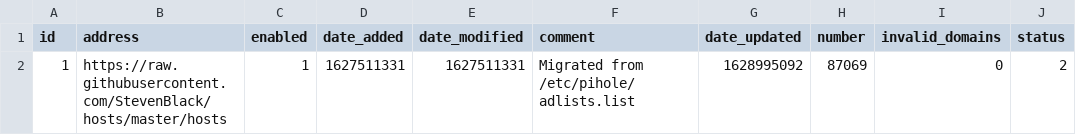
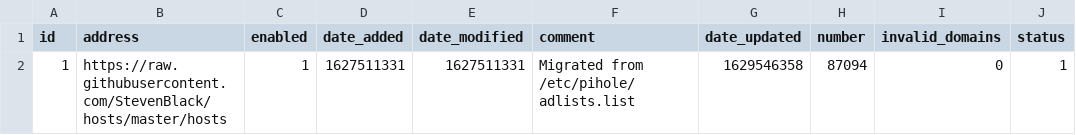
Before and after one commit to ahubbsjr/pihole-sync, a CSV file: adlist.csv, drawn as a sheet.

Commit message:
Updated August 21, 2021  1:00PM

```diff
--- a/adlist.csv
+++ b/adlist.csv
@@ -1,2 +1,2 @@
 id,address,enabled,date_added,date_modified,comment,date_updated,number,invalid_domains,status
-1,https://raw.githubusercontent.com/StevenBlack/hosts/master/hosts,1,1627511331,1627511331,"Migrated from /etc/pihole/adlists.list",1628995092,87069,0,2
+1,https://raw.githubusercontent.com/StevenBlack/hosts/master/hosts,1,1627511331,1627511331,"Migrated from /etc/pihole/adlists.list",1629546358,87094,0,1
```
